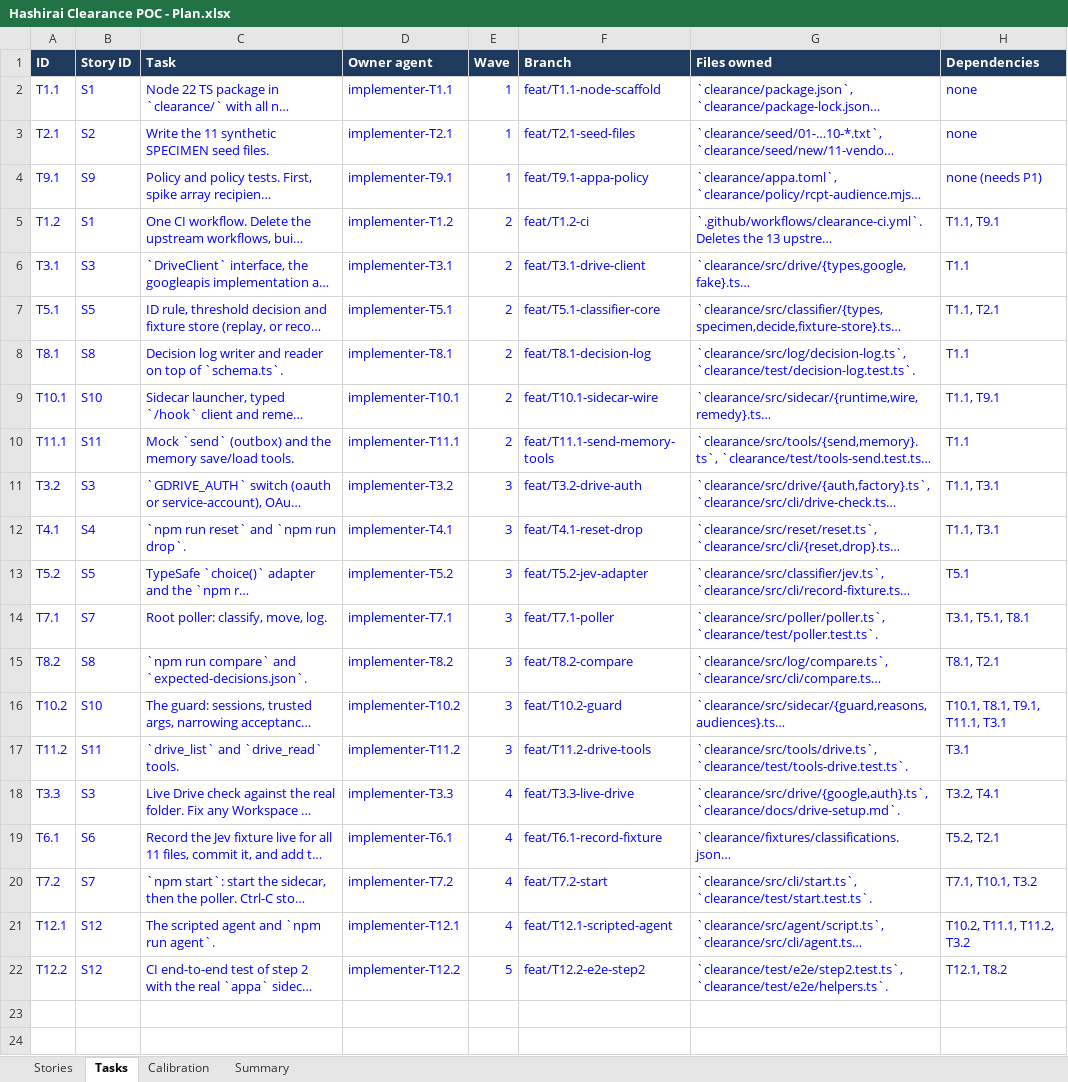
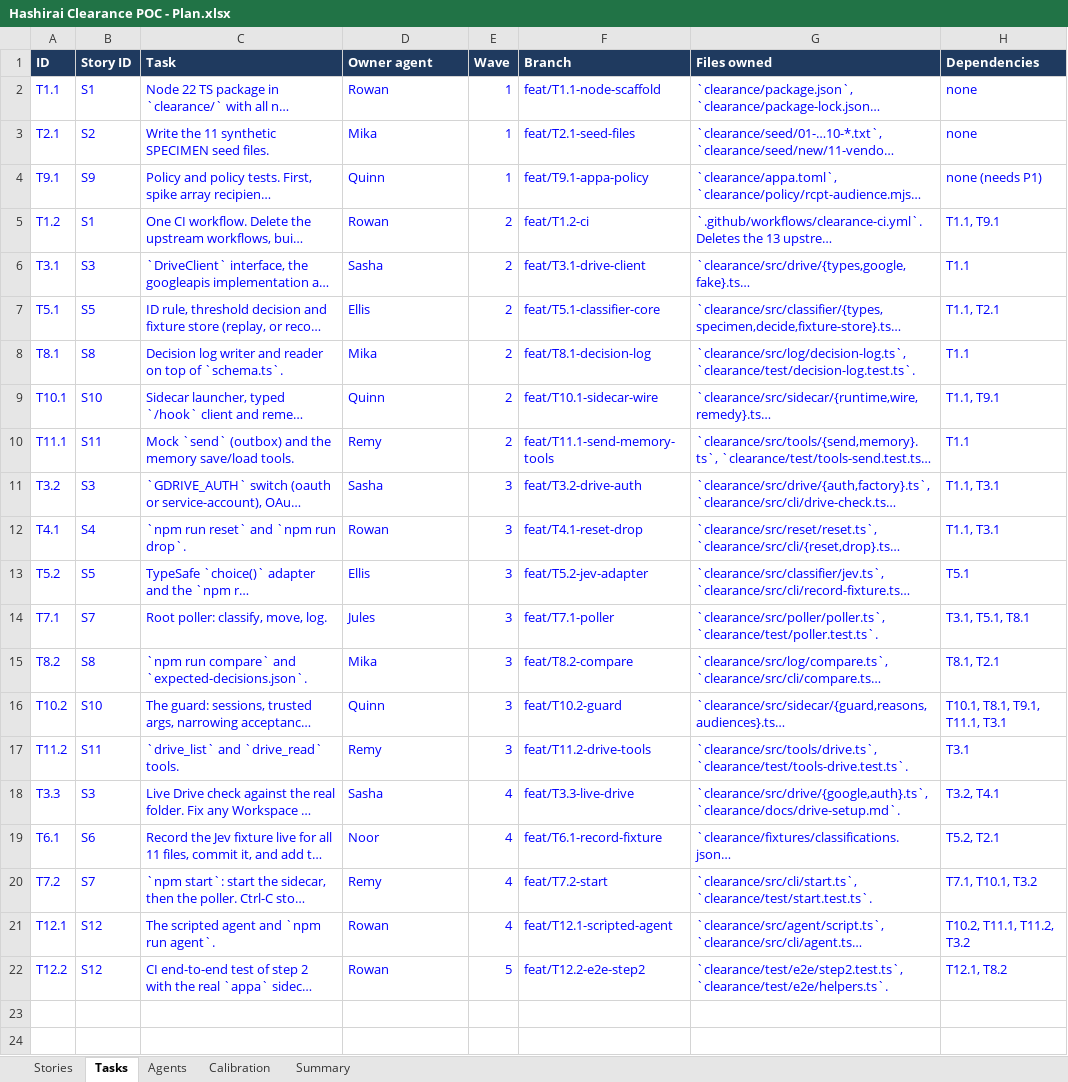
Before and after one commit to soham956/OpenAPPA, an Excel workbook: planning/Hashirai Clearance POC - Plan.xlsx, sheet Tasks, drawn as a sheet; only a part is shown; long unchanged cells end in …; values as stored, in another font and other column widths than the file's, no borders; the diff names each change by its address in the sheet, - before the commit and + after, or states it on an @@ line.

```diff
--- a/planning/Hashirai Clearance POC - Plan.xlsx (sheet Tasks)
+++ b/planning/Hashirai Clearance POC - Plan.xlsx (sheet Tasks)
+sheet tab: Agents
-D2 (Owner agent): implementer-T1.1
+D2 (Owner agent): Rowan
-D3 (Owner agent): implementer-T2.1
+D3 (Owner agent): Mika
-D4 (Owner agent): implementer-T9.1
+D4 (Owner agent): Quinn
-D5 (Owner agent): implementer-T1.2
+D5 (Owner agent): Rowan
-D6 (Owner agent): implementer-T3.1
+D6 (Owner agent): Sasha
-D7 (Owner agent): implementer-T5.1
+D7 (Owner agent): Ellis
-D8 (Owner agent): implementer-T8.1
+D8 (Owner agent): Mika
-D9 (Owner agent): implementer-T10.1
+D9 (Owner agent): Quinn
-D10 (Owner agent): implementer-T11.1
+D10 (Owner agent): Remy
-D11 (Owner agent): implementer-T3.2
+D11 (Owner agent): Sasha
-D12 (Owner agent): implementer-T4.1
+D12 (Owner agent): Rowan
-D13 (Owner agent): implementer-T5.2
+D13 (Owner agent): Ellis
-D14 (Owner agent): implementer-T7.1
+D14 (Owner agent): Jules
-D15 (Owner agent): implementer-T8.2
+D15 (Owner agent): Mika
-D16 (Owner agent): implementer-T10.2
+D16 (Owner agent): Quinn
-D17 (Owner agent): implementer-T11.2
+D17 (Owner agent): Remy
-D18 (Owner agent): implementer-T3.3
+D18 (Owner agent): Sasha
-D19 (Owner agent): implementer-T6.1
+D19 (Owner agent): Noor
-D20 (Owner agent): implementer-T7.2
+D20 (Owner agent): Remy
-D21 (Owner agent): implementer-T12.1
+D21 (Owner agent): Rowan
-D22 (Owner agent): implementer-T12.2
+D22 (Owner agent): Rowan
```
Also changed, not shown: sheet Summary, 2 other files.
